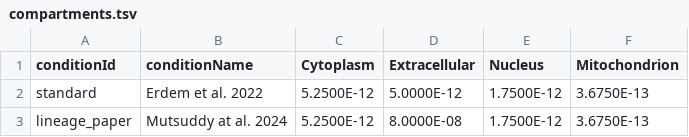
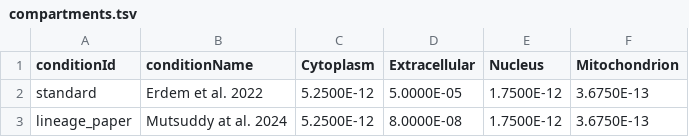
Before and after one commit to SPARCED/SPARCED, a TSV file: SPARCED/models/SPARCED_exp/data/model/compartments.tsv, drawn as a sheet.

Commit message:
Fix mistake in standard extracellular volume

```diff
--- a/SPARCED/models/SPARCED_exp/data/model/compartments.tsv
+++ b/SPARCED/models/SPARCED_exp/data/model/compartments.tsv
@@ -1,3 +1,3 @@
 conditionId	conditionName	Cytoplasm	Extracellular	Nucleus	Mitochondrion
-standard	Erdem et al. 2022	5.2500E-12	5.0000E-12	1.7500E-12	3.6750E-13
+standard	Erdem et al. 2022	5.2500E-12	5.0000E-05	1.7500E-12	3.6750E-13
 lineage_paper	Mutsuddy at al. 2024	5.2500E-12	8.0000E-08	1.7500E-12	3.6750E-13
```
